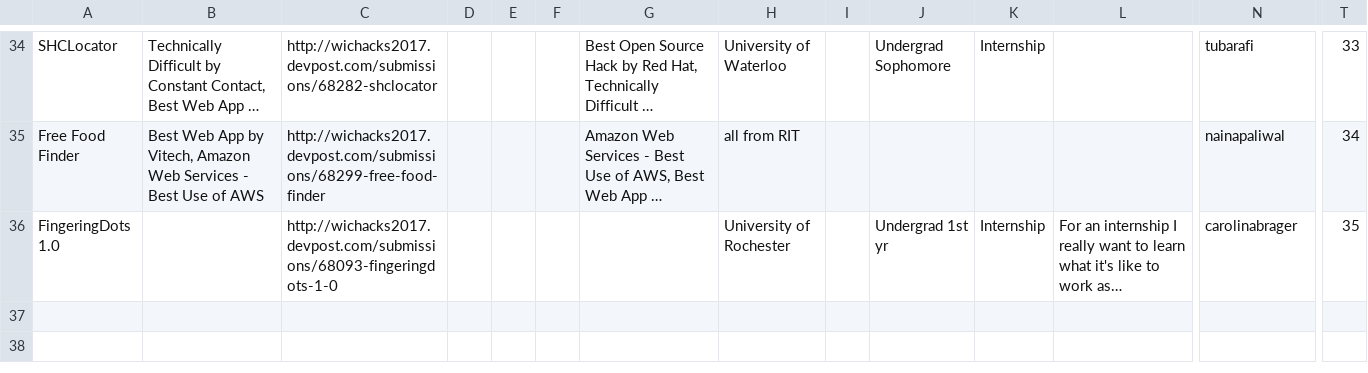
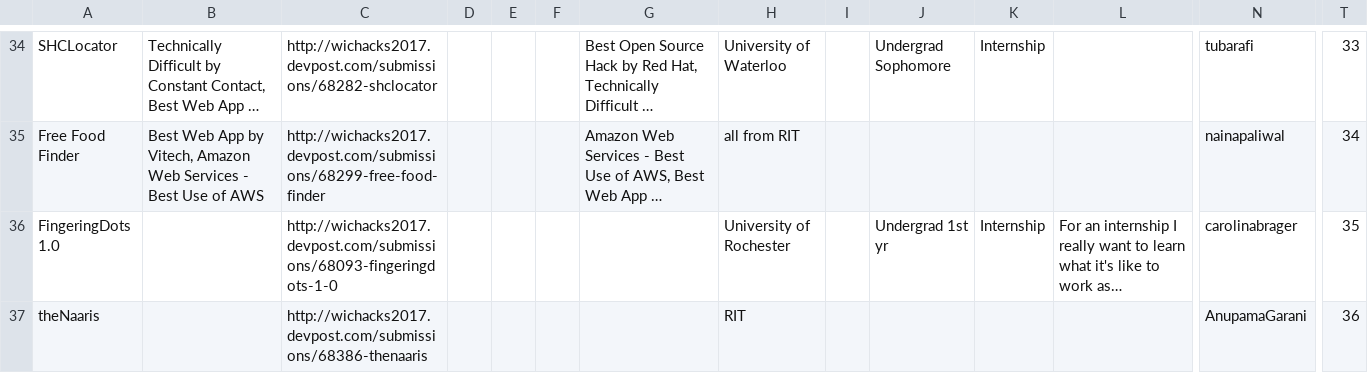
Before and after one commit to sman591/expo, a CSV file: data/data.csv, drawn as a sheet; only a part is shown, gaps mark what is left out; long unchanged cells end in …; rows hold the shown columns only; the diff names each change by its address in the sheet, - before the commit and + after, or states it on an @@ line.

Commit message:
Update data

```diff
--- a/data/data.csv
+++ b/data/data.csv
+row 37: theNaaris |  | http://wichacks2017.devpost.com/submissions/68386-thenaaris |  |  |  |  | RIT |  |  |  |  | AnupamaGarani | 36
```
